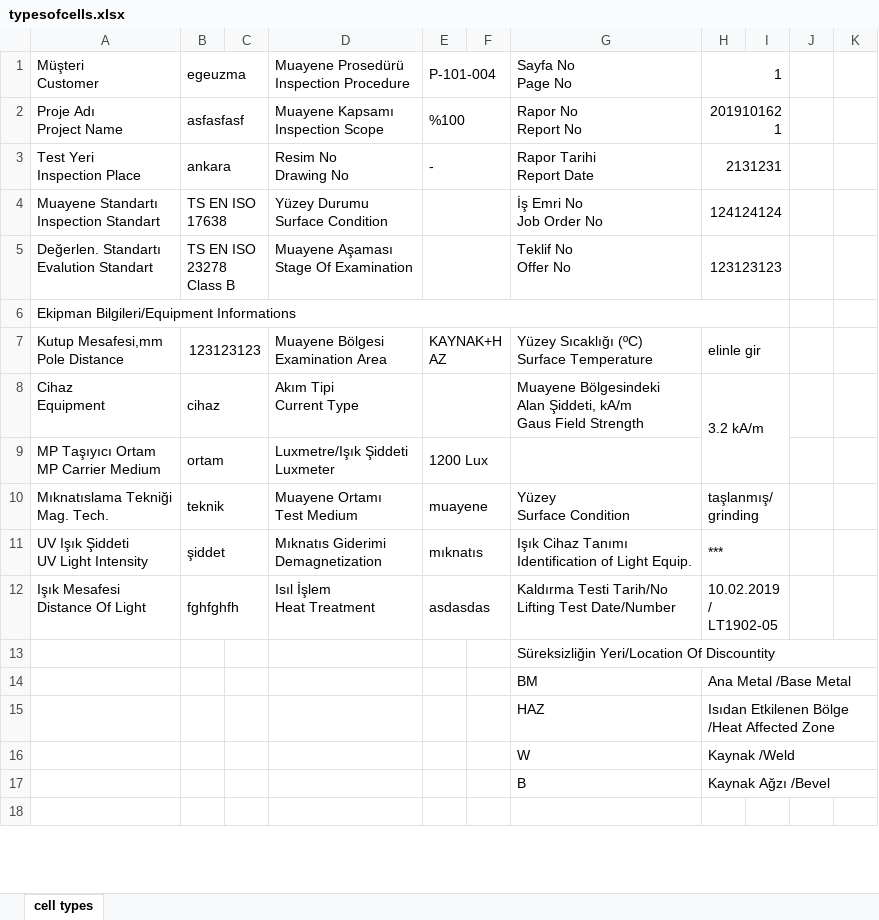
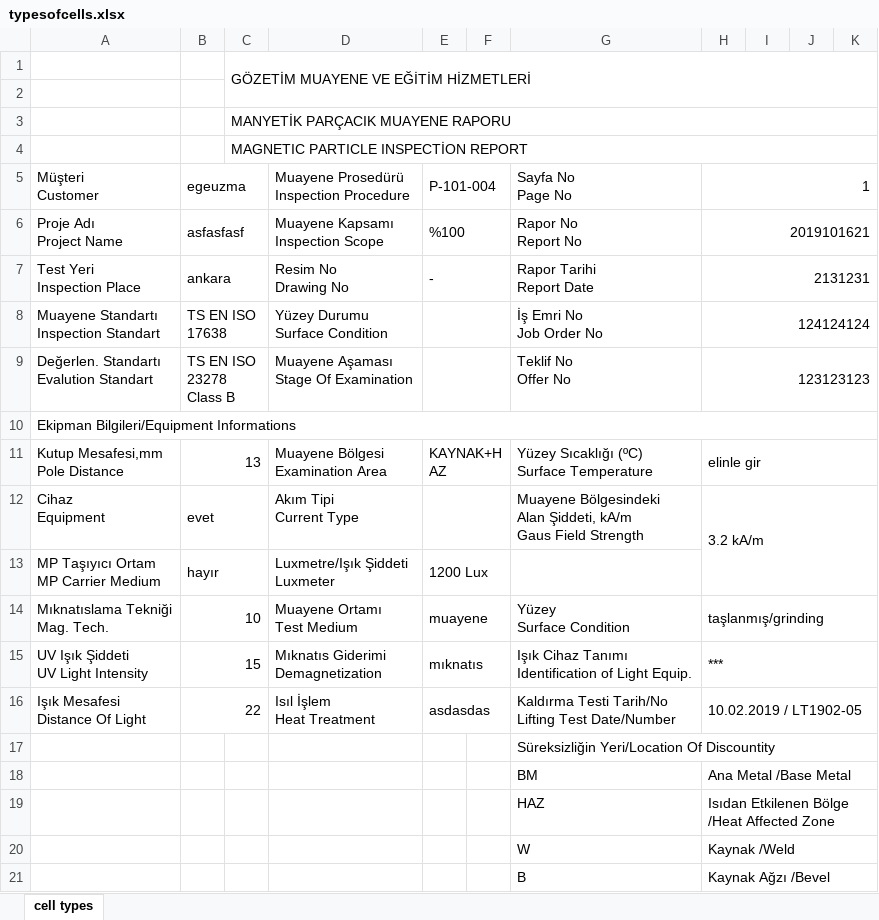
Before and after one commit to Lastroke/Ege-Uzma-Proje, an Excel workbook: typesofcells.xlsx, sheet cell types, drawn as a sheet; only a part is shown; the shorter side is filled out with more unchanged rows; values as stored, in another font and other column widths than the file's, no cell formats; charts and pictures not drawn; removed rows and columns are numbered as before the commit, all else as after; the diff covers the shown part only; the diff names each change by its address in the sheet, - before the commit and + after, or states it on an @@ line.

Commit message:
Excel aktarma ve pdf bitti

```diff
--- a/typesofcells.xlsx (sheet cell types)
+++ b/typesofcells.xlsx (sheet cell types)
+row 1:  |  | GÖZETİM MUAYENE VE EĞİTİM HİZMETLERİ
+row 2: (empty)
+row 3:  |  | MANYETİK PARÇACIK MUAYENE RAPORU
+row 4:  |  | MAGNETIC PARTICLE INSPECTİON REPORT
-H1:I1 merged
+H5:K5 merged
-H2:I2 merged
+H6:K6 merged
-H3:I3 merged
+H7:K7 merged
-H4:I4 merged
+H8:K8 merged
-H5:I5 merged
+H9:K9 merged
-A6:I6 merged
+A10:K10 merged
-B11: 123123123
+B11: 13
-H7:I7 merged
+H11:K11 merged
-B12: cihaz
+B12: evet
-H8:I9 merged
+H12:K13 merged
-B13: ortam
+B13: hayır
-B14: teknik
+B14: 10
-H10:I10 merged
+H14:K14 merged
-B15: şiddet
+B15: 15
-H11:I11 merged
+H15:K15 merged
-B16: fghfghfh
+B16: 22
-H12:I12 merged
+H16:K16 merged
```
Also changed, not shown: 3 added rows, 3 removed rows and row numbers in column A elsewhere in this sheet, cell formats, charts or pictures, 15 other files.
